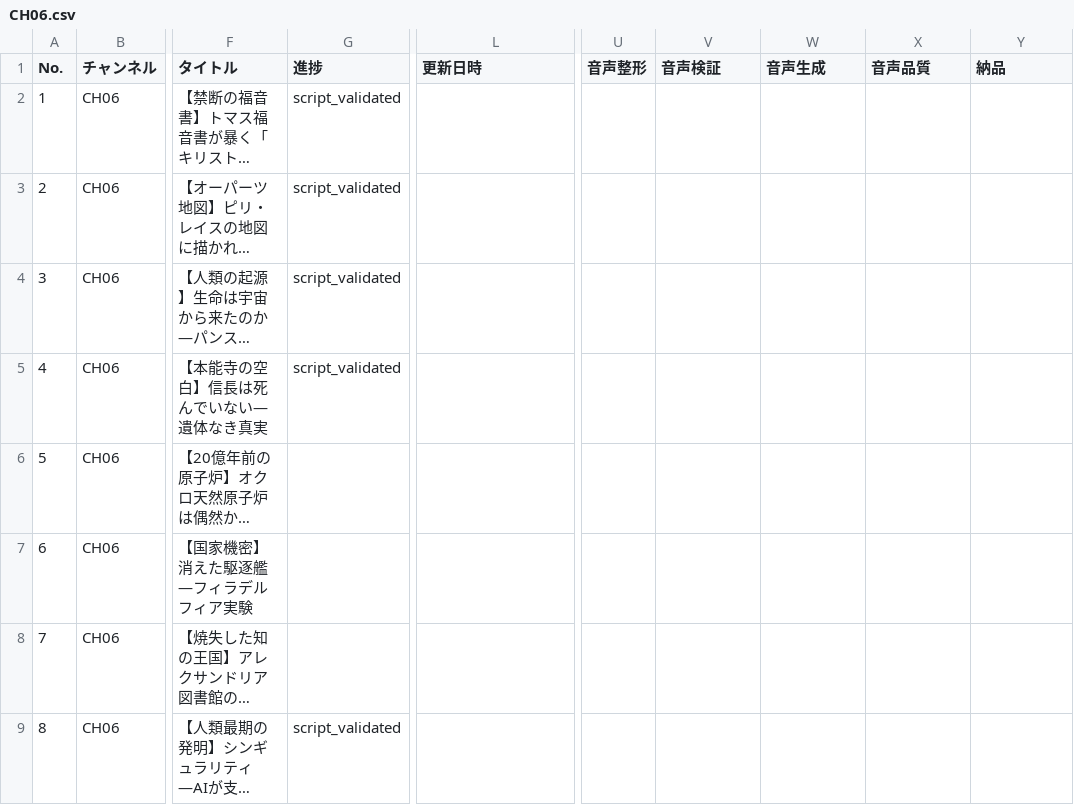
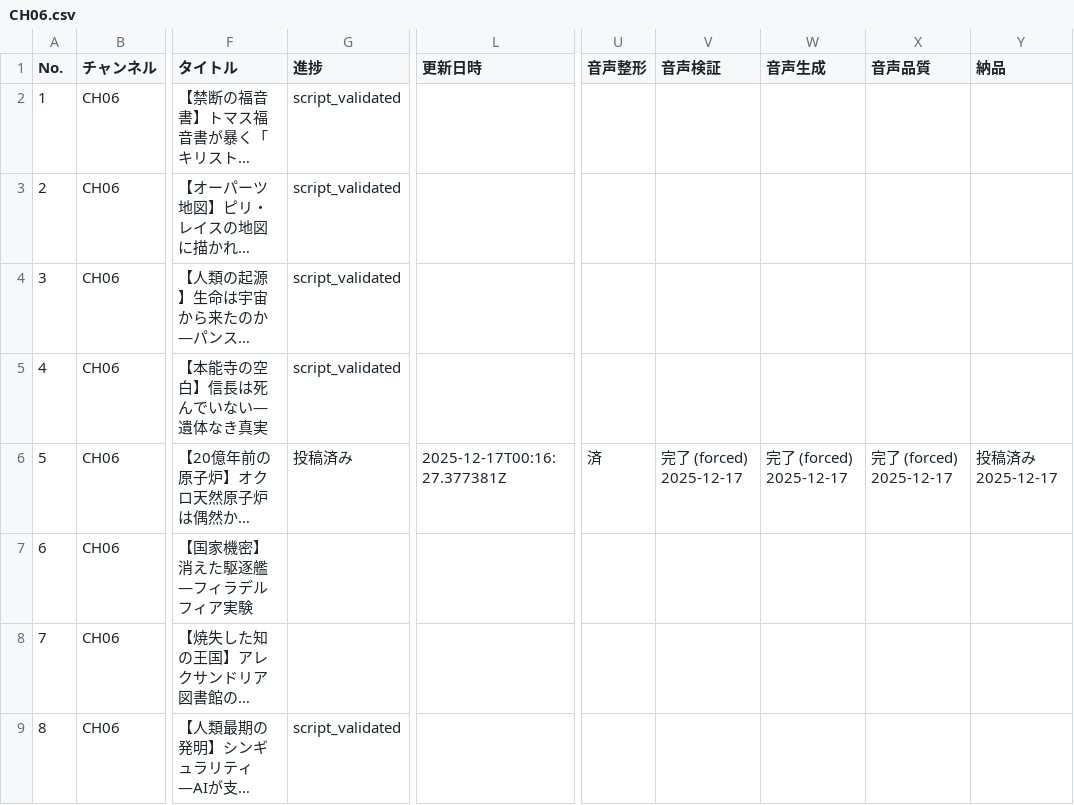
Before and after one commit to daideguchi/youtube_production2, a CSV file: workspaces/planning/channels/CH06.csv, drawn as a sheet; only a part is shown, gaps mark what is left out; long unchanged cells end in …; the diff names each change by its address in the sheet, - before the commit and + after, or states it on an @@ line.

Commit message:
planning: extend CH06 to 033

```diff
--- a/workspaces/planning/channels/CH06.csv
+++ b/workspaces/planning/channels/CH06.csv
-G6 (進捗): (empty)
+G6 (進捗): 投稿済み
-L6 (更新日時): (empty)
+L6 (更新日時): 2025-12-17T00:16:27.377381Z
-U6 (音声整形): (empty)
+U6 (音声整形): 済
-V6 (音声検証): (empty)
+V6 (音声検証): 完了 (forced) 2025-12-17
-W6 (音声生成): (empty)
+W6 (音声生成): 完了 (forced) 2025-12-17
-X6 (音声品質): (empty)
+X6 (音声品質): 完了 (forced) 2025-12-17
-Y6 (納品): (empty)
+Y6 (納品): 投稿済み 2025-12-17
```
